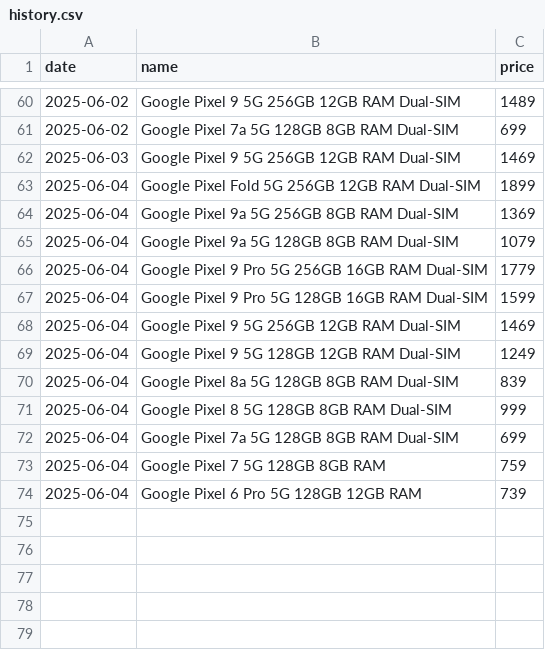
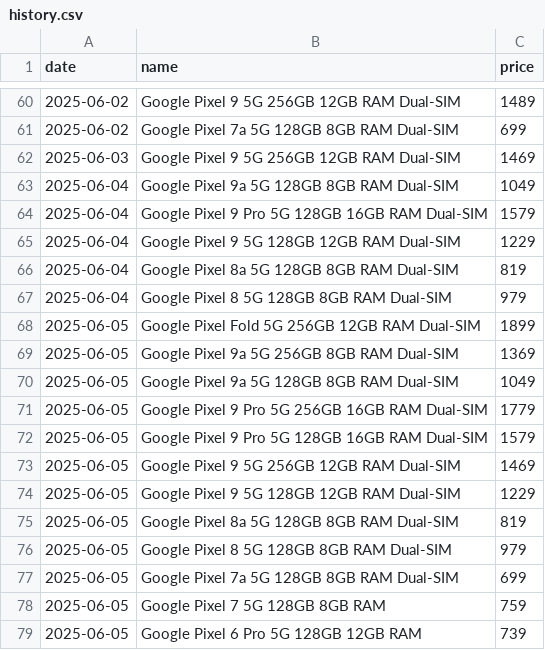
Before and after one commit to Yanislav-IV/pixel-prices, a CSV file: history.csv, drawn as a sheet; only a part is shown, gaps mark what is left out.

Commit message:
Update phone prices for 2025-06-05

```diff
--- a/history.csv
+++ b/history.csv
@@ -62,13 +62,18 @@ date,name,price
 2025-06-03,Google Pixel 9 5G 256GB 12GB RAM Dual-SIM,1469
-2025-06-04,Google Pixel Fold 5G 256GB 12GB RAM Dual-SIM,1899
-2025-06-04,Google Pixel 9a 5G 256GB 8GB RAM Dual-SIM,1369
-2025-06-04,Google Pixel 9a 5G 128GB 8GB RAM Dual-SIM,1079
-2025-06-04,Google Pixel 9 Pro 5G 256GB 16GB RAM Dual-SIM,1779
-2025-06-04,Google Pixel 9 Pro 5G 128GB 16GB RAM Dual-SIM,1599
-2025-06-04,Google Pixel 9 5G 256GB 12GB RAM Dual-SIM,1469
-2025-06-04,Google Pixel 9 5G 128GB 12GB RAM Dual-SIM,1249
-2025-06-04,Google Pixel 8a 5G 128GB 8GB RAM Dual-SIM,839
-2025-06-04,Google Pixel 8 5G 128GB 8GB RAM Dual-SIM,999
-2025-06-04,Google Pixel 7a 5G 128GB 8GB RAM Dual-SIM,699
-2025-06-04,Google Pixel 7 5G 128GB 8GB RAM,759
-2025-06-04,Google Pixel 6 Pro 5G 128GB 12GB RAM,739
+2025-06-04,Google Pixel 9a 5G 128GB 8GB RAM Dual-SIM,1049
+2025-06-04,Google Pixel 9 Pro 5G 128GB 16GB RAM Dual-SIM,1579
+2025-06-04,Google Pixel 9 5G 128GB 12GB RAM Dual-SIM,1229
+2025-06-04,Google Pixel 8a 5G 128GB 8GB RAM Dual-SIM,819
+2025-06-04,Google Pixel 8 5G 128GB 8GB RAM Dual-SIM,979
+2025-06-05,Google Pixel Fold 5G 256GB 12GB RAM Dual-SIM,1899
+2025-06-05,Google Pixel 9a 5G 256GB 8GB RAM Dual-SIM,1369
+2025-06-05,Google Pixel 9a 5G 128GB 8GB RAM Dual-SIM,1049
+2025-06-05,Google Pixel 9 Pro 5G 256GB 16GB RAM Dual-SIM,1779
+2025-06-05,Google Pixel 9 Pro 5G 128GB 16GB RAM Dual-SIM,1579
+2025-06-05,Google Pixel 9 5G 256GB 12GB RAM Dual-SIM,1469
+2025-06-05,Google Pixel 9 5G 128GB 12GB RAM Dual-SIM,1229
+2025-06-05,Google Pixel 8a 5G 128GB 8GB RAM Dual-SIM,819
+2025-06-05,Google Pixel 8 5G 128GB 8GB RAM Dual-SIM,979
+2025-06-05,Google Pixel 7a 5G 128GB 8GB RAM Dual-SIM,699
+2025-06-05,Google Pixel 7 5G 128GB 8GB RAM,759
+2025-06-05,Google Pixel 6 Pro 5G 128GB 12GB RAM,739
```
Also changed, not shown: state.csv.
